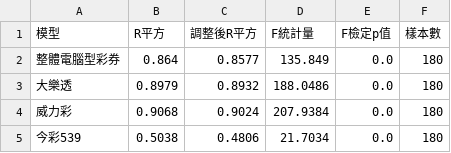
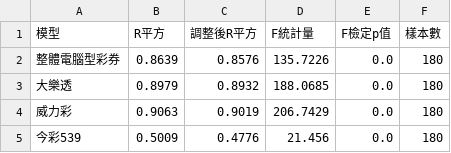
Before and after one commit to Tiffany0219/data-analysis, a CSV file: 06_OLS四模型摘要表.csv, drawn as a sheet.

```diff
--- a/06_OLS四模型摘要表.csv
+++ b/06_OLS四模型摘要表.csv
@@ -1,5 +1,5 @@
 模型,R平方,調整後R平方,F統計量,F檢定p值,樣本數
-整體電腦型彩券,0.864,0.8577,135.849,0.0,180
-大樂透,0.8979,0.8932,188.0486,0.0,180
-威力彩,0.9068,0.9024,207.9384,0.0,180
-今彩539,0.5038,0.4806,21.7034,0.0,180
+整體電腦型彩券,0.8639,0.8576,135.7226,0.0,180
+大樂透,0.8979,0.8932,188.0685,0.0,180
+威力彩,0.9063,0.9019,206.7429,0.0,180
+今彩539,0.5009,0.4776,21.456,0.0,180
```
Also changed, not shown: 05_三大節慶平均銷售額.csv, 05_節慶月份_vs_一般月份平均銷售額.csv, 17 other files.
